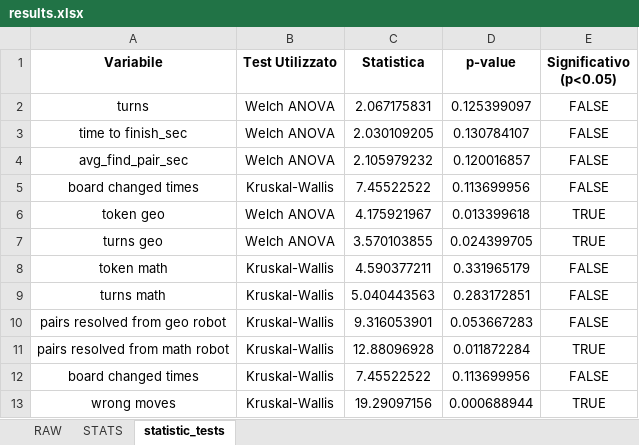
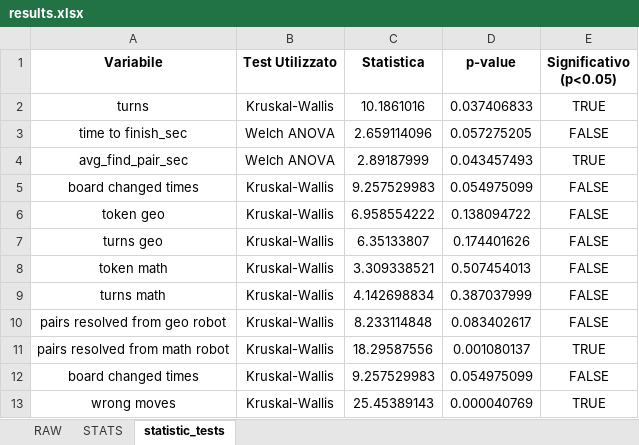
Before and after one commit to GiovanniFalcone/semantic_memory_hri, an Excel workbook: app/analysis/results.xlsx, sheet statistic_tests, drawn as a sheet; values as stored, in another font and other column widths than the file's, no borders; removed rows and columns are numbered as before the commit, all else as after; the diff names each change by its address in the sheet, - before the commit and + after, or states it on an @@ line.

```diff
--- a/app/analysis/results.xlsx (sheet statistic_tests)
+++ b/app/analysis/results.xlsx (sheet statistic_tests)
-row 2: turns | Welch ANOVA | 2.067175831 | 0.125399097 | FALSE
+row 2: turns | Kruskal-Wallis | 10.1861016 | 0.037406833 | TRUE
-C3 (Statistica): 2.030109205
+C3 (Statistica): 2.659114096
-D3 (p-value): 0.130784107
+D3 (p-value): 0.057275205
-C4 (Statistica): 2.105979232
+C4 (Statistica): 2.89187999
-D4 (p-value): 0.120016857
+D4 (p-value): 0.043457493
-E4 (Significativo (p<0.05)): FALSE
+E4 (Significativo (p<0.05)): TRUE
-C5 (Statistica): 7.45522522
+C5 (Statistica): 9.257529983
-D5 (p-value): 0.113699956
+D5 (p-value): 0.054975099
-row 6: token geo | Welch ANOVA | 4.175921967 | 0.013399618 | TRUE
-row 7: turns geo | Welch ANOVA | 3.570103855 | 0.024399705 | TRUE
+row 6: token geo | Kruskal-Wallis | 6.958554222 | 0.138094722 | FALSE
+row 7: turns geo | Kruskal-Wallis | 6.35133807 | 0.174401626 | FALSE
-C8 (Statistica): 4.590377211
+C8 (Statistica): 3.309338521
-D8 (p-value): 0.331965179
+D8 (p-value): 0.507454013
-C9 (Statistica): 5.040443563
+C9 (Statistica): 4.142698834
-D9 (p-value): 0.283172851
+D9 (p-value): 0.387037999
-C10 (Statistica): 9.316053901
+C10 (Statistica): 8.233114848
-D10 (p-value): 0.053667283
+D10 (p-value): 0.083402617
-C11 (Statistica): 12.88096928
+C11 (Statistica): 18.29587556
-D11 (p-value): 0.011872284
+D11 (p-value): 0.001080137
-C12 (Statistica): 7.45522522
+C12 (Statistica): 9.257529983
-D12 (p-value): 0.113699956
+D12 (p-value): 0.054975099
-C13 (Statistica): 19.29097156
+C13 (Statistica): 25.45389143
-D13 (p-value): 0.000688944
+D13 (p-value): 0.000040769
```
Also changed, not shown: sheet RAW, sheet STATS, app/analysis/Questionnaire_results.xlsx, 42 other files.
